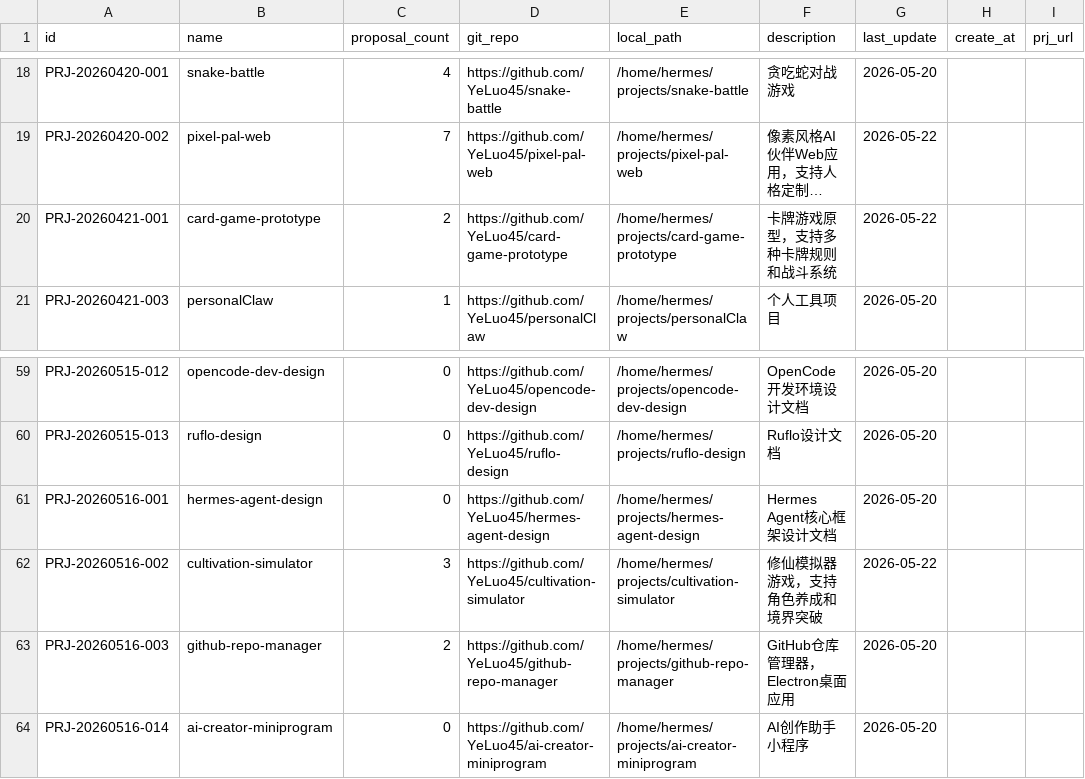
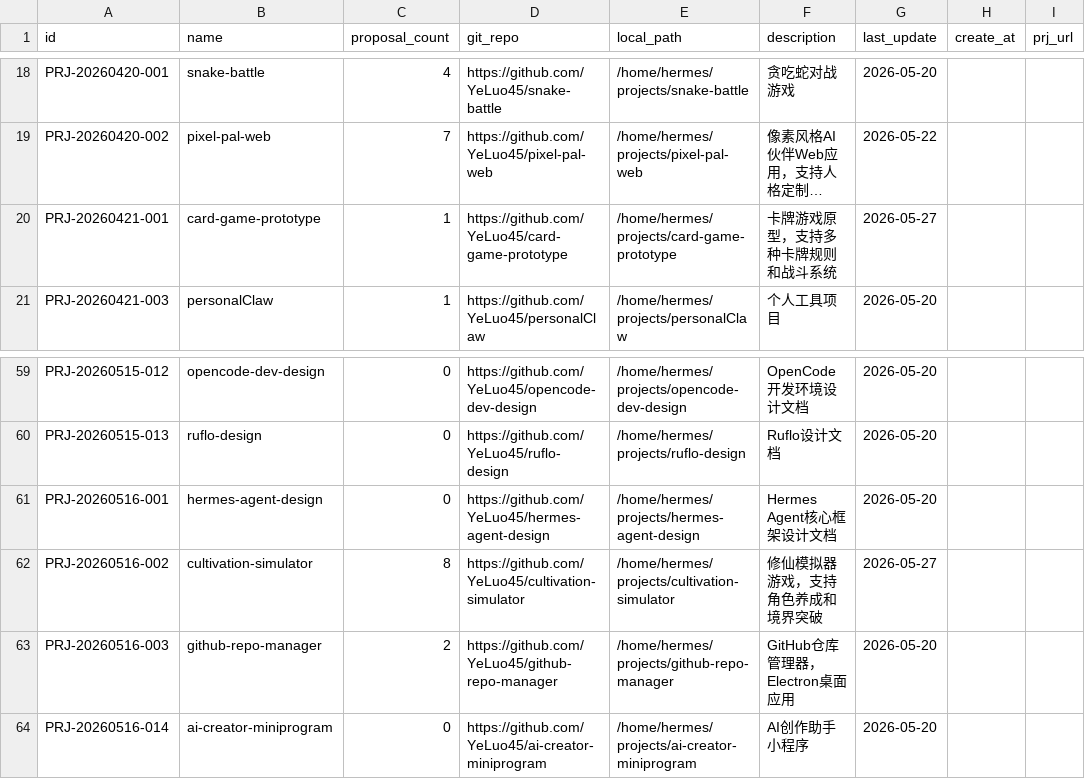
Before and after one commit to YeLuo45/ai-superpower, a CSV file: site/data/projects.csv, drawn as a sheet; only a part is shown, gaps mark what is left out; long unchanged cells end in …; the diff names each change by its address in the sheet, - before the commit and + after, or states it on an @@ line.

```diff
--- a/site/data/projects.csv
+++ b/site/data/projects.csv
-C20 (proposal_count): 2
+C20 (proposal_count): 1
-G20 (last_update): 2026-05-22
+G20 (last_update): 2026-05-27
-C62 (proposal_count): 3
+C62 (proposal_count): 8
-G62 (last_update): 2026-05-22
+G62 (last_update): 2026-05-27
```
Also changed, not shown: site/data/proposals.csv, 4 other files.
